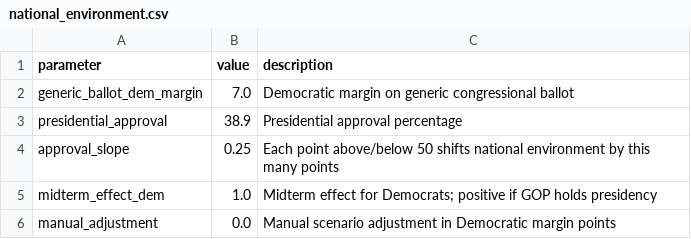
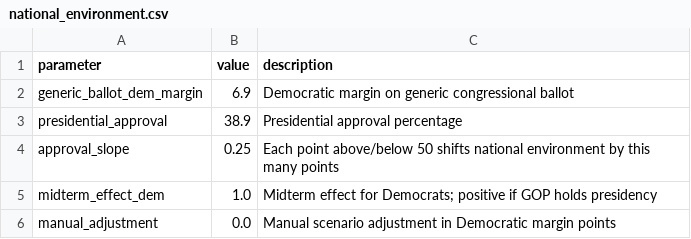
Before and after one commit to benyelin/2026-senate-model, a CSV file: inputs/national_environment.csv, drawn as a sheet.

```diff
--- a/inputs/national_environment.csv
+++ b/inputs/national_environment.csv
@@ -1,3 +1,3 @@
 parameter,value,description
-generic_ballot_dem_margin,7.0,Democratic margin on generic congressional ballot
+generic_ballot_dem_margin,6.9,Democratic margin on generic congressional ballot
 presidential_approval,38.9,Presidential approval percentage
```
Also changed, not shown: inputs/bayesian_update_generated.csv, inputs/race_inputs.csv, 6 other files.
